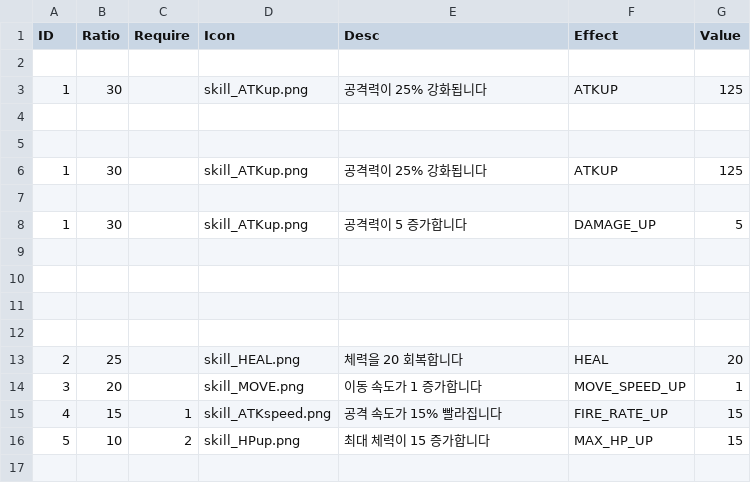
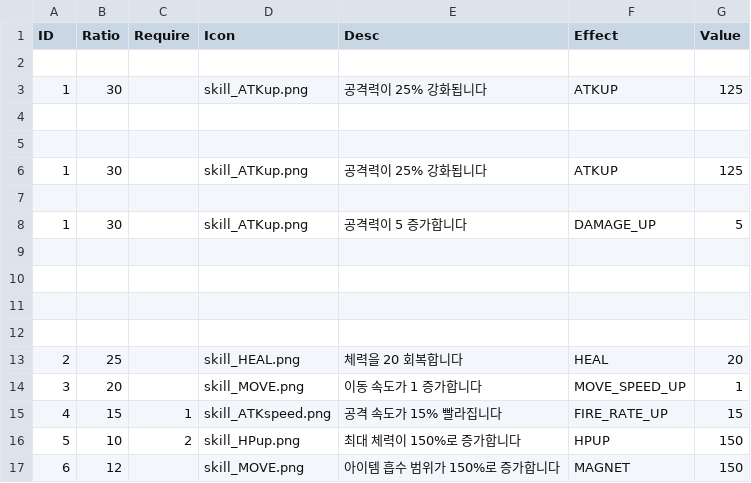
Before and after one commit to gimdongwoogimdongwoo/NewGame, a CSV file: Assets/Resources/LevelUpCard.csv, drawn as a sheet.

Commit message:
Add MAGNET pickup radius scaling and shared collectible magnet logic

```diff
--- a/Assets/Resources/LevelUpCard.csv
+++ b/Assets/Resources/LevelUpCard.csv
@@ -15,2 +15,3 @@ ID,Ratio,Require,Icon,Desc,Effect,Value
 4,15,1,skill_ATKspeed.png,공격 속도가 15% 빨라집니다,FIRE_RATE_UP,15
-5,10,2,skill_HPup.png,최대 체력이 15 증가합니다,MAX_HP_UP,15
+5,10,2,skill_HPup.png,최대 체력이 150%로 증가합니다,HPUP,150
+6,12,,skill_MOVE.png,아이템 흡수 범위가 150%로 증가합니다,MAGNET,150
```
Also changed, not shown: 6 other files.
